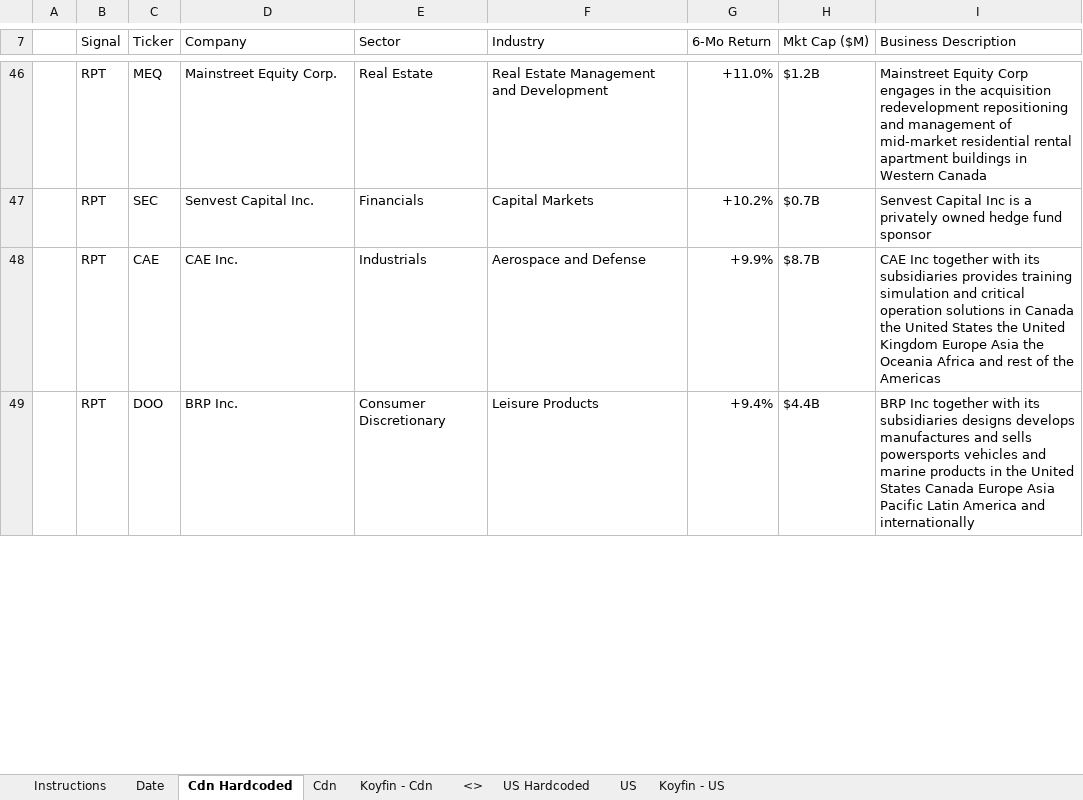
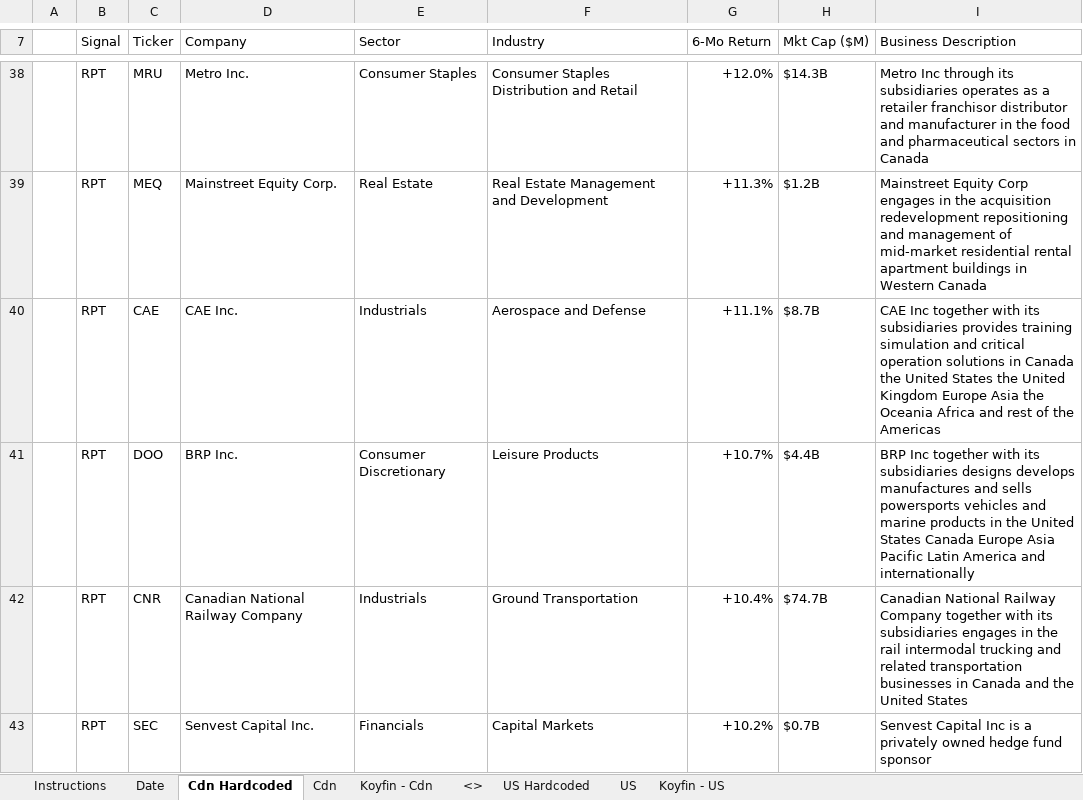
Before and after one commit to 5iResearch/data-scripts, an Excel workbook: outputs/benchmark-beaters/Benchmark_Beaters_latest.xlsx, sheet Cdn Hardcoded, drawn as a sheet; only a part is shown, gaps mark what is left out; values as stored, in another font and other column widths than the file's, no cell formats; charts and pictures and conditional formats not drawn; removed rows and columns are numbered as before the commit, all else as after; the diff covers the shown part only; the diff names each change by its address in the sheet, - before the commit and + after, or states it on an @@ line.

```diff
--- a/outputs/benchmark-beaters/Benchmark_Beaters_latest.xlsx (sheet Cdn Hardcoded)
+++ b/outputs/benchmark-beaters/Benchmark_Beaters_latest.xlsx (sheet Cdn Hardcoded)
+row 38:  | RPT | MRU | Metro Inc. | Consumer Staples | Consumer Staples Distribution and Retail | +12.0% | $14.3B | Metro Inc through its subsidiaries operates as a retailer franchisor distributor and manufacturer in the food and pharmaceutical sectors in Canada
-G39 (6-Mo Return): +11.0%
+G39 (6-Mo Return): +11.3%
+row 40:  | RPT | CAE | CAE Inc. | Industrials | Aerospace and Defense | +11.1% | $8.7B | CAE Inc together with its subsidiaries provides training simulation and critical operation solutions in Canada the United States the United Kingdom Europe Asia the Oceania Africa and rest of the Americas
+row 41:  | RPT | DOO | BRP Inc. | Consumer Discretionary | Leisure Products | +10.7% | $4.4B | BRP Inc together with its subsidiaries designs develops manufactures and sells powersports vehicles and marine products in the United States Canada Europe Asia Pacific Latin America and internationally
+row 42:  | RPT | CNR | Canadian National Railway Company | Industrials | Ground Transportation | +10.4% | $74.7B | Canadian National Railway Company together with its subsidiaries engages in the rail intermodal trucking and related transportation businesses in Canada and the United States
-row 48:  | RPT | CAE | CAE Inc. | Industrials | Aerospace and Defense | +9.9% | $8.7B | CAE Inc together with its subsidiaries provides training simulation and critical operation solutions in Canada the United States the United Kingdom Europe Asia the Oceania Africa and rest of the Americas
-row 49:  | RPT | DOO | BRP Inc. | Consumer Discretionary | Leisure Products | +9.4% | $4.4B | BRP Inc together with its subsidiaries designs develops manufactures and sells powersports vehicles and marine products in the United States Canada Europe Asia Pacific Latin America and internationally
```
Also changed, not shown: 16 added rows, 20 removed rows and 35 edited cells elsewhere in this sheet, sheet US Hardcoded, sheet Date, cell formats, 13 other files.
